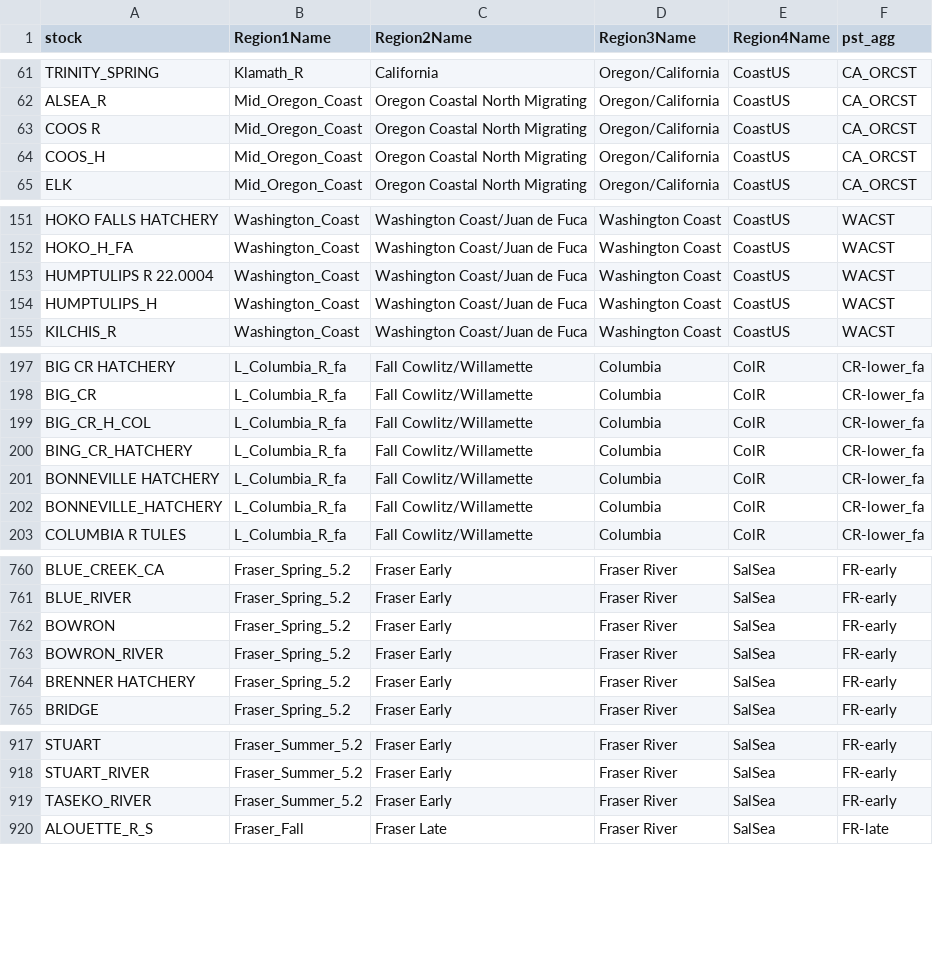
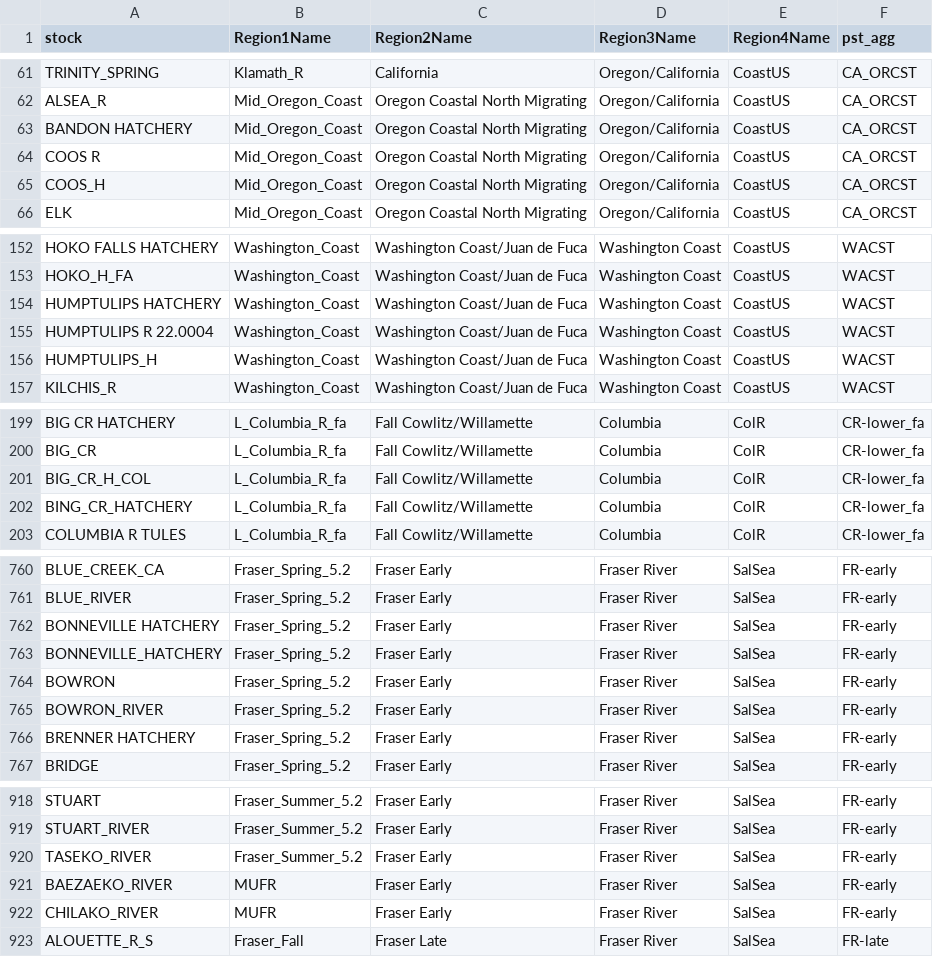
Before and after one commit to Pacific-salmon-assess/chinAvailability, a CSV file: data/rec/finalStockList_Jul2024.csv (was data/rec/finalStockList_May2024.csv), drawn as a sheet; only a part is shown, gaps mark what is left out; removed rows and columns are numbered as before the commit, all else as after; the diff covers the shown part only; the diff names each change by its address in the sheet, - before the commit and + after, or states it on an @@ line.

Commit message:
update with 2023 SC data; update stock key

```diff
--- a/data/rec/finalStockList_May2024.csv
+++ b/data/rec/finalStockList_Jul2024.csv
+row 63: BANDON HATCHERY | Mid_Oregon_Coast | Oregon Coastal North Migrating | Oregon/California | CoastUS | CA_ORCST
+row 154: HUMPTULIPS HATCHERY | Washington_Coast | Washington Coast/Juan de Fuca | Washington Coast | CoastUS | WACST
-row 201: BONNEVILLE HATCHERY | L_Columbia_R_fa | Fall Cowlitz/Willamette | Columbia | ColR | CR-lower_fa
-row 202: BONNEVILLE_HATCHERY | L_Columbia_R_fa | Fall Cowlitz/Willamette | Columbia | ColR | CR-lower_fa
+row 762: BONNEVILLE HATCHERY | Fraser_Spring_5.2 | Fraser Early | Fraser River | SalSea | FR-early
+row 763: BONNEVILLE_HATCHERY | Fraser_Spring_5.2 | Fraser Early | Fraser River | SalSea | FR-early
+row 921: BAEZAEKO_RIVER | MUFR | Fraser Early | Fraser River | SalSea | FR-early
+row 922: CHILAKO_RIVER | MUFR | Fraser Early | Fraser River | SalSea | FR-early
```
Also changed, not shown: 4 added rows and 2 removed rows elsewhere in this file, 13 other files.
